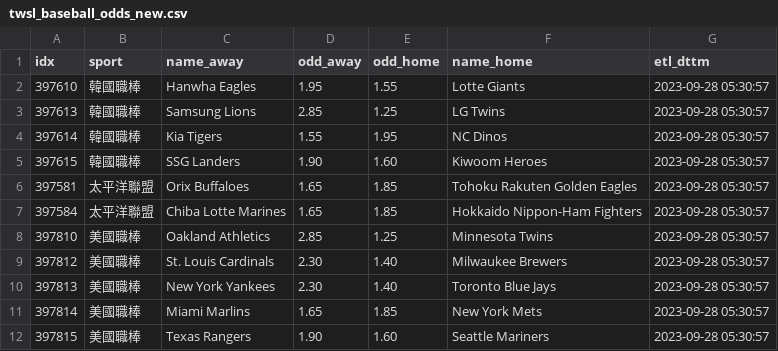
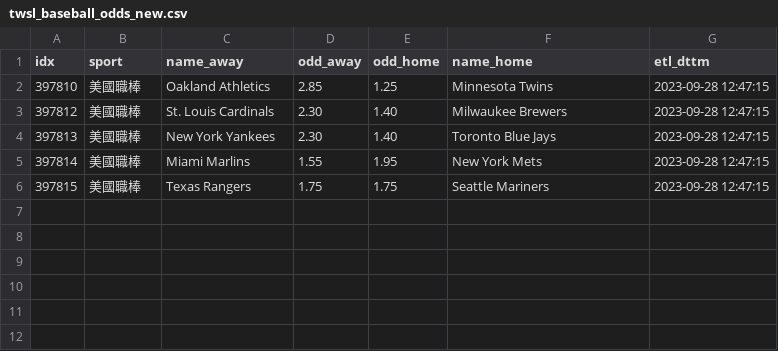
Before and after one commit to achilles0926/tw_sport_lottery, a CSV file: twsl_baseball_odds_new.csv, drawn as a sheet.

```diff
--- a/twsl_baseball_odds_new.csv
+++ b/twsl_baseball_odds_new.csv
@@ -1,12 +1,6 @@
 idx,sport,name_away,odd_away,odd_home,name_home,etl_dttm
-397610,韓國職棒,Hanwha Eagles,1.95,1.55,Lotte Giants,2023-09-28 05:30:57
-397613,韓國職棒,Samsung Lions,2.85,1.25,LG Twins,2023-09-28 05:30:57
-397614,韓國職棒,Kia Tigers,1.55,1.95,NC Dinos,2023-09-28 05:30:57
-397615,韓國職棒,SSG Landers,1.90,1.60,Kiwoom Heroes,2023-09-28 05:30:57
-397581,太平洋聯盟,Orix Buffaloes,1.65,1.85,Tohoku Rakuten Golden Eagles,2023-09-28 05:30:57
-397584,太平洋聯盟,Chiba Lotte Marines,1.65,1.85,Hokkaido Nippon-Ham Fighters,2023-09-28 05:30:57
-397810,美國職棒,Oakland Athletics,2.85,1.25,Minnesota Twins,2023-09-28 05:30:57
-397812,美國職棒,St. Louis Cardinals,2.30,1.40,Milwaukee Brewers,2023-09-28 05:30:57
-397813,美國職棒,New York Yankees,2.30,1.40,Toronto Blue Jays,2023-09-28 05:30:57
-397814,美國職棒,Miami Marlins,1.65,1.85,New York Mets,2023-09-28 05:30:57
-397815,美國職棒,Texas Rangers,1.90,1.60,Seattle Mariners,2023-09-28 05:30:57
+397810,美國職棒,Oakland Athletics,2.85,1.25,Minnesota Twins,2023-09-28 12:47:15
+397812,美國職棒,St. Louis Cardinals,2.30,1.40,Milwaukee Brewers,2023-09-28 12:47:15
+397813,美國職棒,New York Yankees,2.30,1.40,Toronto Blue Jays,2023-09-28 12:47:15
+397814,美國職棒,Miami Marlins,1.55,1.95,New York Mets,2023-09-28 12:47:15
+397815,美國職棒,Texas Rangers,1.75,1.75,Seattle Mariners,2023-09-28 12:47:15
```
Also changed, not shown: twsl_baseball_odds_backup.csv, twsl_baseball_odds_base.csv.
